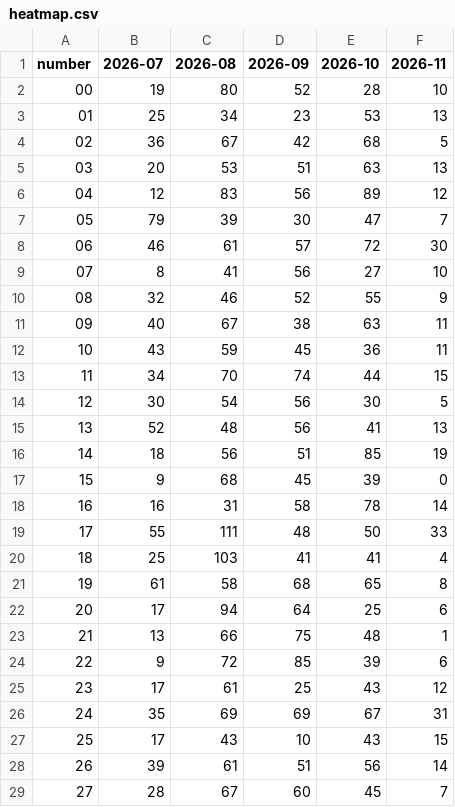
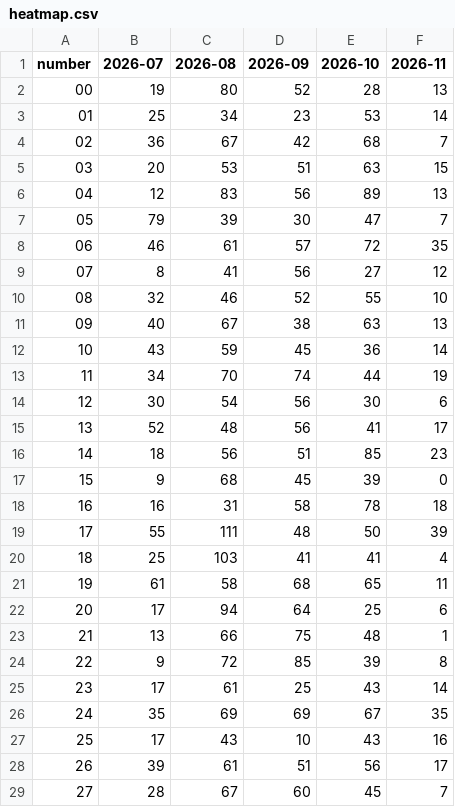
Before and after one commit to kina2711/vn-lottery-xsmb, a CSV file: data/reports/heatmap.csv, drawn as a sheet; only a part is shown; the diff covers the shown part only.

```diff
--- a/data/reports/heatmap.csv
+++ b/data/reports/heatmap.csv
@@ -1,29 +1,29 @@
 number,2026-07,2026-08,2026-09,2026-10,2026-11
-00,19,80,52,28,10
-01,25,34,23,53,13
-02,36,67,42,68,5
-03,20,53,51,63,13
-04,12,83,56,89,12
+00,19,80,52,28,13
+01,25,34,23,53,14
+02,36,67,42,68,7
+03,20,53,51,63,15
+04,12,83,56,89,13
 05,79,39,30,47,7
-06,46,61,57,72,30
-07,8,41,56,27,10
-08,32,46,52,55,9
-09,40,67,38,63,11
-10,43,59,45,36,11
-11,34,70,74,44,15
-12,30,54,56,30,5
-13,52,48,56,41,13
-14,18,56,51,85,19
+06,46,61,57,72,35
+07,8,41,56,27,12
+08,32,46,52,55,10
+09,40,67,38,63,13
+10,43,59,45,36,14
+11,34,70,74,44,19
+12,30,54,56,30,6
+13,52,48,56,41,17
+14,18,56,51,85,23
 15,9,68,45,39,0
-16,16,31,58,78,14
-17,55,111,48,50,33
+16,16,31,58,78,18
+17,55,111,48,50,39
 18,25,103,41,41,4
-19,61,58,68,65,8
+19,61,58,68,65,11
 20,17,94,64,25,6
 21,13,66,75,48,1
-22,9,72,85,39,6
-23,17,61,25,43,12
-24,35,69,69,67,31
-25,17,43,10,43,15
-26,39,61,51,56,14
+22,9,72,85,39,8
+23,17,61,25,43,14
+24,35,69,69,67,35
+25,17,43,10,43,16
+26,39,61,51,56,17
 27,28,67,60,45,7
```
Also changed, not shown: 59 edited cells elsewhere in this file, data/processed/draws.csv, data/reports/histogram.csv, 10 other files.
